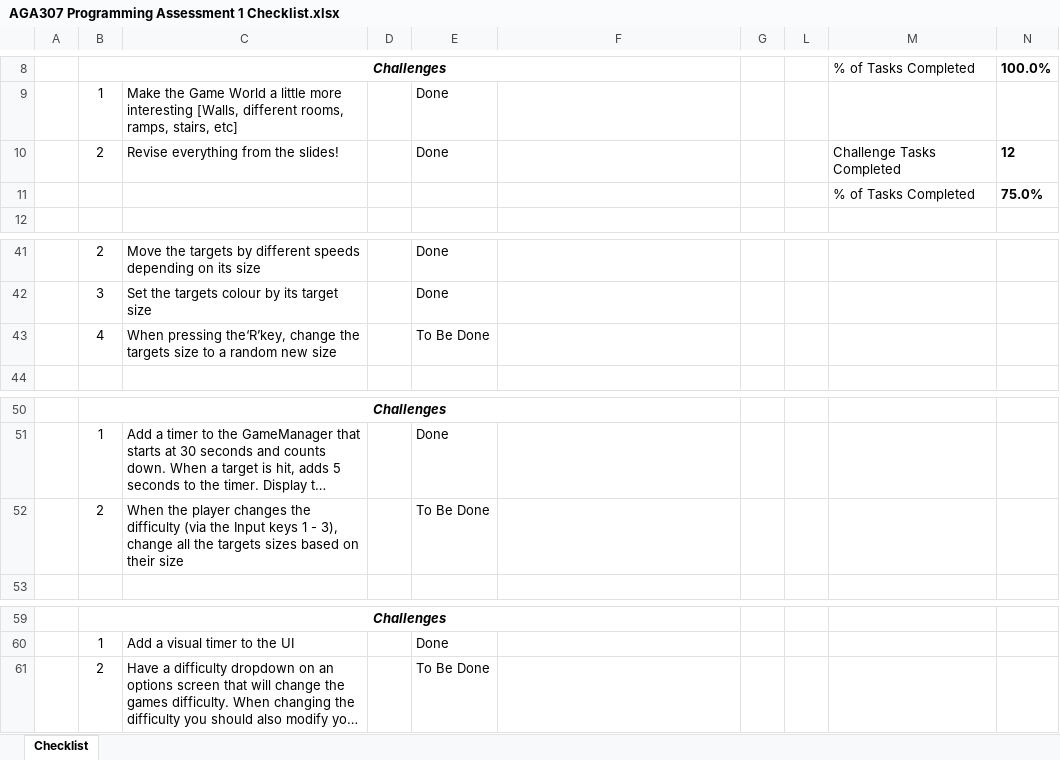
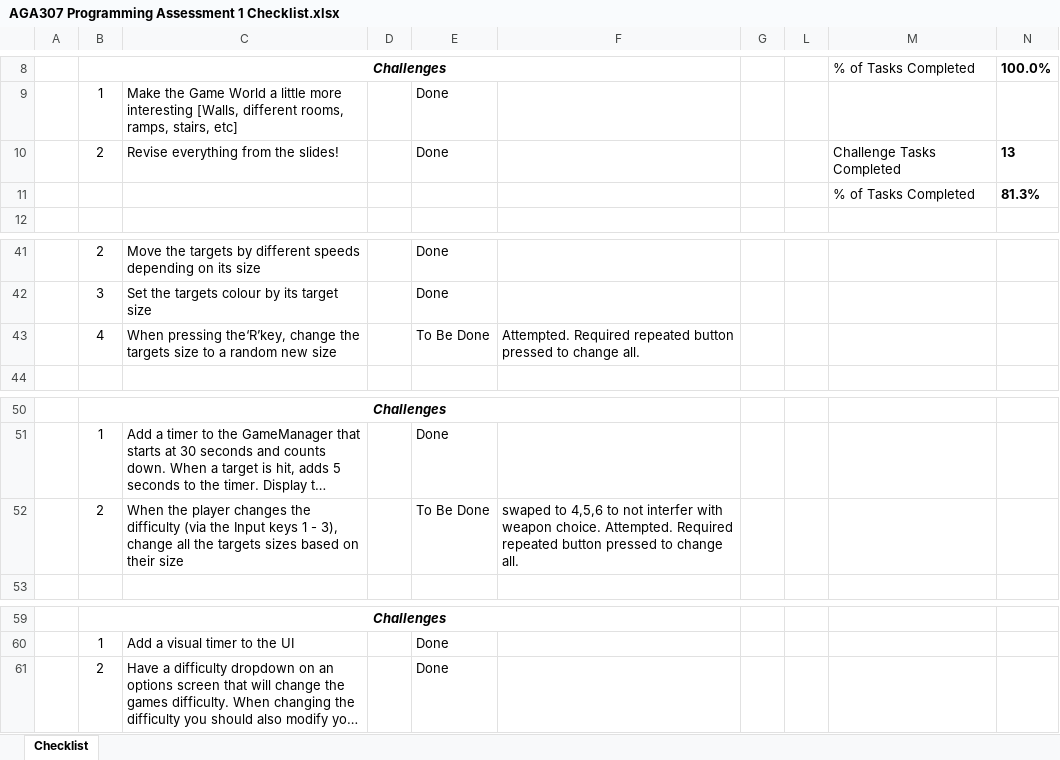
Before and after one commit to Valgius/Skinner_J_AGA307_Assessment-1, an Excel workbook: AGA307 Programming Assessment 1 Checklist.xlsx, sheet Checklist, drawn as a sheet; only a part is shown, gaps mark what is left out; long unchanged cells end in …; values as stored, in another font and other column widths than the file's, no borders; charts and pictures and conditional formats not drawn; the diff names each change by its address in the sheet, - before the commit and + after, or states it on an @@ line.

Commit message:
Brief 6 Challenges (2). 2 complete. Briefs 4 and 5 Challenges  4 and 2 Attempted.

```diff
--- a/AGA307 Programming Assessment 1 Checklist.xlsx (sheet Checklist)
+++ b/AGA307 Programming Assessment 1 Checklist.xlsx (sheet Checklist)
-N10: 12
+N10: 13
-N11: 75.0%
+N11: 81.3%
-F43: (empty)
+F43: Attempted. Required repeated button pressed to change all.
-F52: (empty)
+F52: swaped to 4,5,6 to not interfer with weapon choice. Attempted. Required repeated button pressed to change all.
-E61: To Be Done
+E61: Done
```
Also changed, not shown: hidden cells, charts or pictures, 12 other files.
